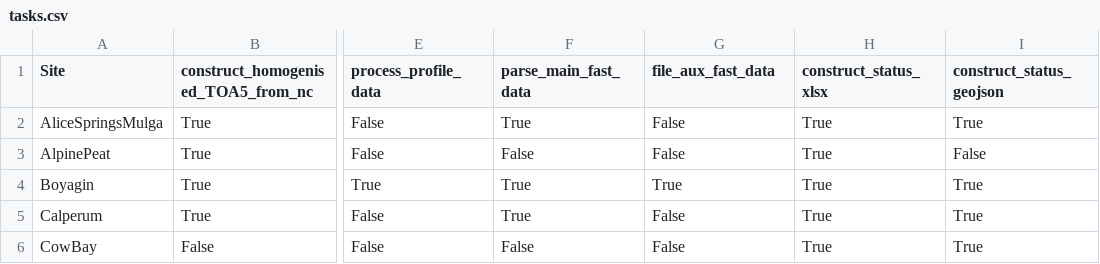
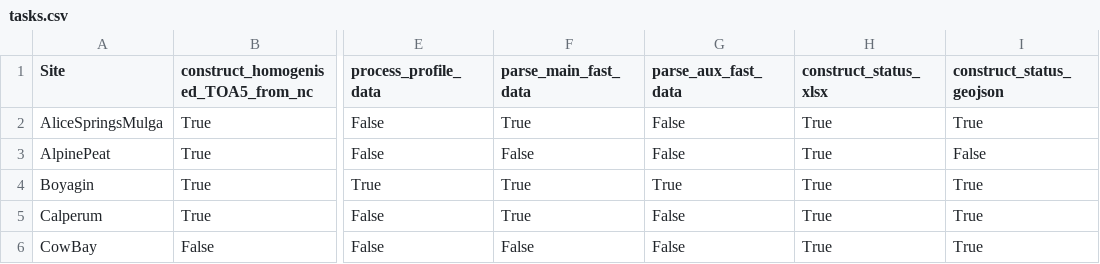
Before and after one commit to imchugh/TERN-EP_data_pipeline, a CSV file: code/configs/tasks.csv, drawn as a sheet; only a part is shown, gaps mark what is left out; the diff names each change by its address in the sheet, - before the commit and + after, or states it on an @@ line.

Commit message:
Updated tasks and un.py

```diff
--- a/code/configs/tasks.csv
+++ b/code/configs/tasks.csv
-G1: file_aux_fast_data
+G1: parse_aux_fast_data
```
Also changed, not shown: 6 other files.
